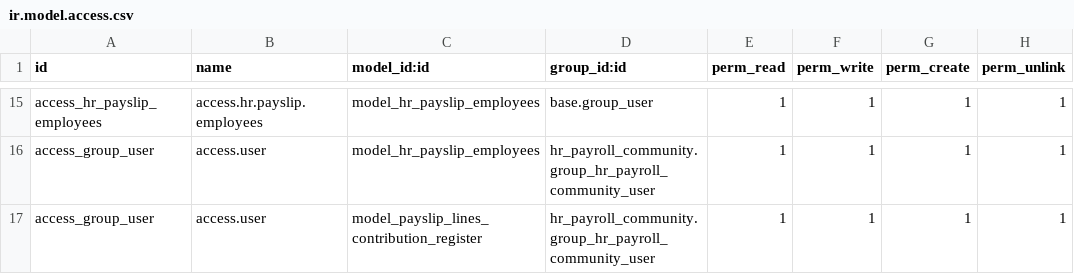
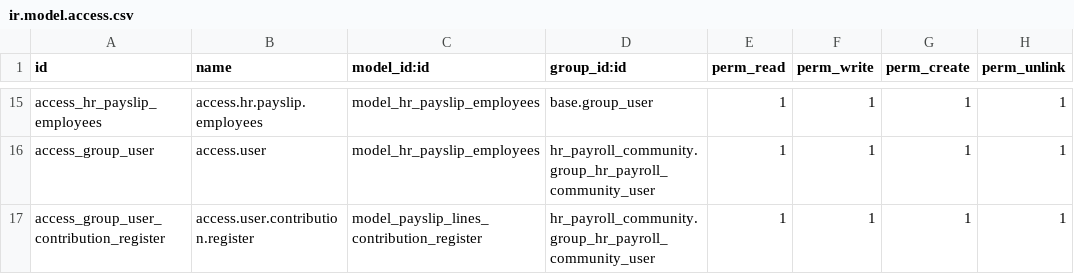
Before and after one commit to Julius-3367/SOLe, a CSV file: hr_payroll_community/security/ir.model.access.csv, drawn as a sheet; only a part is shown, gaps mark what is left out.

Commit message:
fix(hr_payroll_community): duplicate xmlid dropped a payroll access rule
security/ir.model.access.csv declared access_group_user on two consecutive
lines, for two different models. Odoo keys these records by xmlid, so the
second silently overwrote the first: the rule granting payroll users access to
hr.payslip.employees - the Generate Payslips wizard - was never registered.

It also makes the module fail to install cleanly on PostgreSQL, which is how
it was found:

  ERROR: ON CONFLICT DO UPDATE command cannot affect row a second time

Renamed the second id. This is a defect in the vendored module rather than
anything we wrote, and it affects this production database too - payroll
users may have been unable to open the Generate Payslips wizard.

```diff
--- a/hr_payroll_community/security/ir.model.access.csv
+++ b/hr_payroll_community/security/ir.model.access.csv
@@ -16,2 +16,2 @@ access_hr_payslip_employees,access.hr.payslip.employees,model_hr_payslip_employe
 access_group_user,access.user,model_hr_payslip_employees,hr_payroll_community.group_hr_payroll_community_user,1,1,1,1
-access_group_user,access.user,model_payslip_lines_contribution_register,hr_payroll_community.group_hr_payroll_community_user,1,1,1,1
+access_group_user_contribution_register,access.user.contribution.register,model_payslip_lines_contribution_register,hr_payroll_community.group_hr_payroll_community_user,1,1,1,1
```
